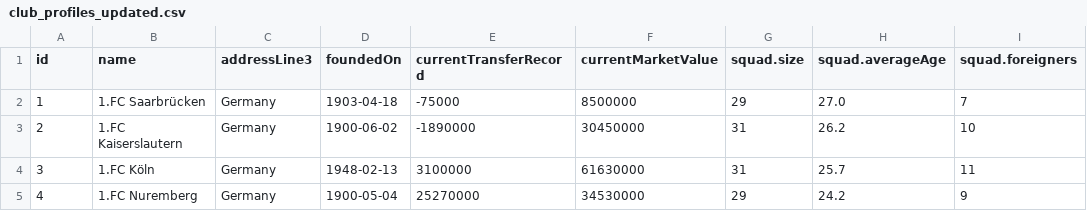
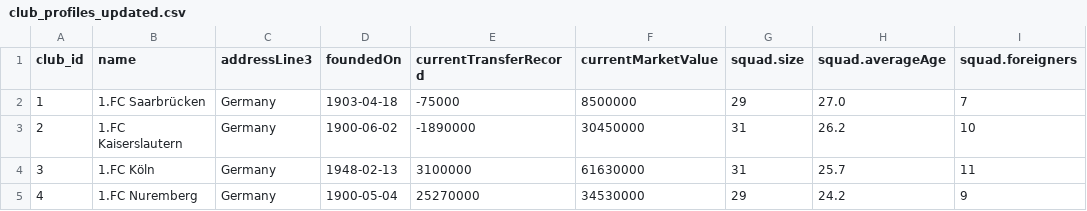
Before and after one commit to Kintsurr/Bachelor-s_project, a CSV file: data/club_profiles_updated.csv, drawn as a sheet; only a part is shown; the diff names each change by its address in the sheet, - before the commit and + after, or states it on an @@ line.

```diff
--- a/data/club_profiles_updated.csv
+++ b/data/club_profiles_updated.csv
-A1: id
+A1: club_id
```
Also changed, not shown: 9 other files.
